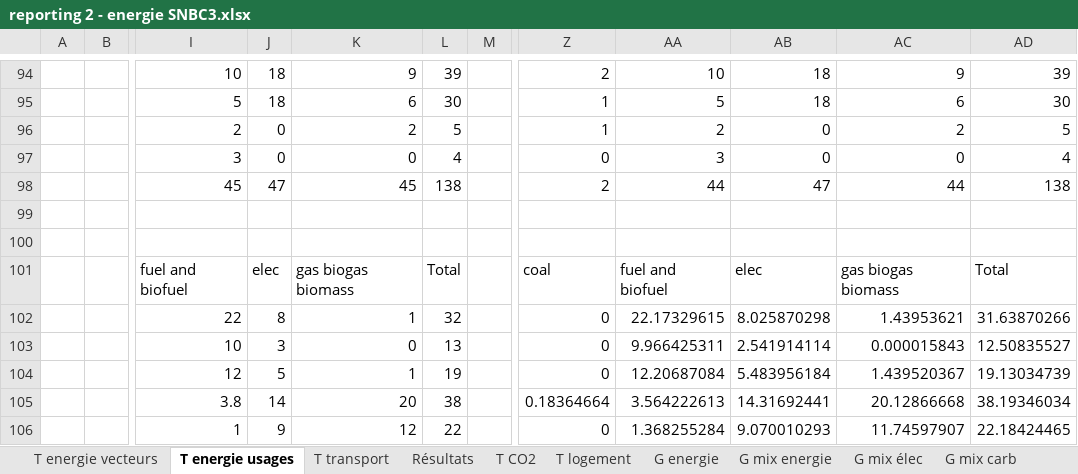
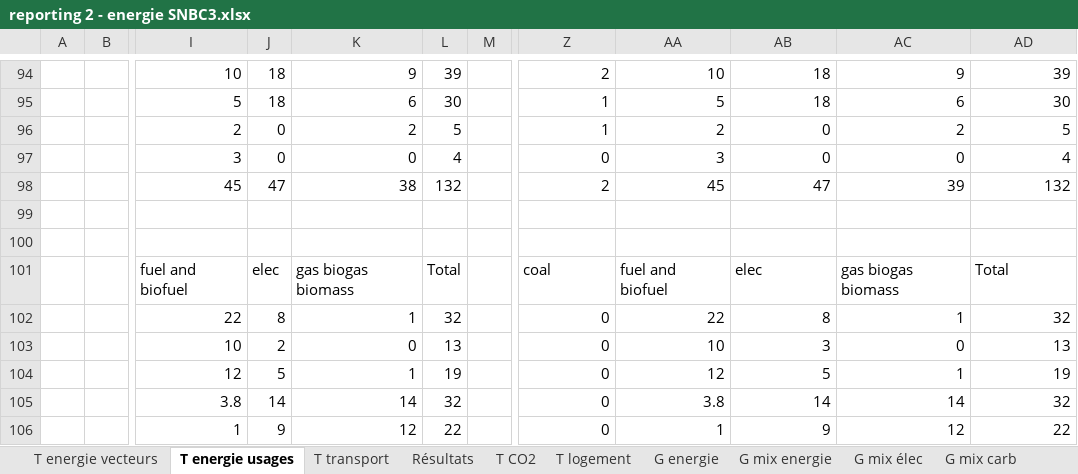
Before and after one commit to ministeres/ThreeME_ADOMIN, an Excel workbook: results/reporting 2 - energie SNBC3.xlsx, sheet T energie usages, drawn as a sheet; only a part is shown, gaps mark what is left out; values as stored, in another font and other column widths than the file's, no cell formats; the diff covers the shown part only; the diff names each change by its address in the sheet, - before the commit and + after, or states it on an @@ line.

```diff
--- a/results/reporting 2 - energie SNBC3.xlsx (sheet T energie usages)
+++ b/results/reporting 2 - energie SNBC3.xlsx (sheet T energie usages)
-K98: 45
+K98: 38
-L98: 138
+L98: 132
-AA98: 44
+AA98: 45
-AC98: 44
+AC98: 39
-AD98: 138
+AD98: 132
-AA102: 22.17329615
+AA102: 22
-AB102: 8.025870298
+AB102: 8
-AC102: 1.43953621
+AC102: 1
-AD102: 31.63870266
+AD102: 32
-J103: 3
+J103: 2
-AA103: 9.966425311
+AA103: 10
-AB103: 2.541914114
+AB103: 3
-AC103: 0.000015843
+AC103: 0
-AD103: 12.50835527
+AD103: 13
-AA104: 12.20687084
+AA104: 12
-AB104: 5.483956184
+AB104: 5
-AC104: 1.439520367
+AC104: 1
-AD104: 19.13034739
+AD104: 19
-K105: 20
+K105: 14
-L105: 38
+L105: 32
-Z105: 0.18364664
+Z105: 0
-AA105: 3.564222613
+AA105: 3.8
-AB105: 14.31692441
+AB105: 14
-AC105: 20.12866668
+AC105: 14
-AD105: 38.19346034
+AD105: 32
-AA106: 1.368255284
+AA106: 1
-AB106: 9.070010293
+AB106: 9
-AC106: 11.74597907
+AC106: 12
-AD106: 22.18424465
+AD106: 22
```
Also changed, not shown: 1 added row, 1 removed row and 151 edited cells elsewhere in this sheet, sheet Résultats, sheet T parc auto, sheet T transport, sheet T CO2, sheet T energie vecteurs, sheet T logement, cell formats, formulas that keep their value, hidden cells, charts or pictures, data/calibrations/recalage parc immobilier_new2.xlsx, results/ademe_results/reporting_1_ademe.xlsx, 34 other files.
